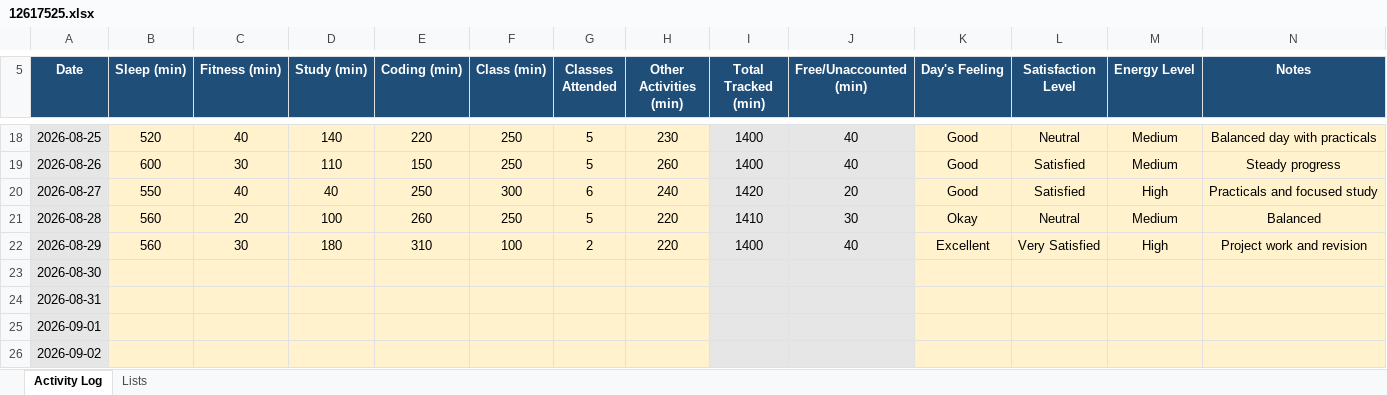
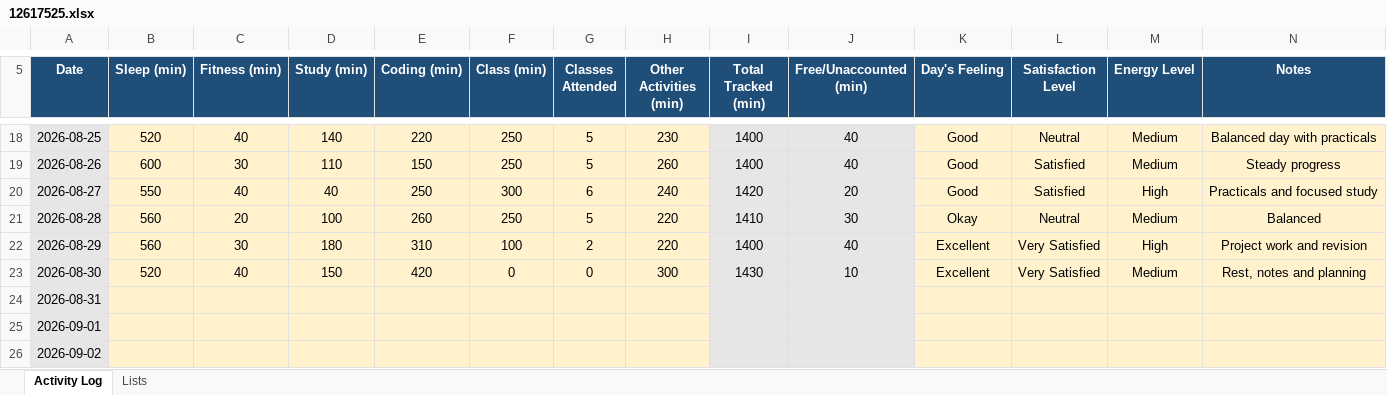
Before and after one commit to abhishekkv087-hub/CAP776, an Excel workbook: data/12617525.xlsx, sheet Activity Log, drawn as a sheet; only a part is shown, gaps mark what is left out; values as stored, in another font and other column widths than the file's, no borders; conditional formats not drawn; the diff names each change by its address in the sheet, - before the commit and + after, or states it on an @@ line.

Commit message:
Update Day 18 activity data

```diff
--- a/data/12617525.xlsx (sheet Activity Log)
+++ b/data/12617525.xlsx (sheet Activity Log)
-B23 (Sleep (min)): (empty)
+B23 (Sleep (min)): 520
-C23 (Fitness (min)): (empty)
+C23 (Fitness (min)): 40
-D23 (Study (min)): (empty)
+D23 (Study (min)): 150
-E23 (Coding (min)): (empty)
+E23 (Coding (min)): 420
-F23 (Class (min)): (empty)
+F23 (Class (min)): 0
-G23 (Classes Attended): (empty)
+G23 (Classes Attended): 0
-H23 (Other Activities (min)): (empty)
+H23 (Other Activities (min)): 300
-I23 (Total Tracked (min)): (empty)
+I23 (Total Tracked (min)): 1430
-J23 (Free/Unaccounted (min)): (empty)
+J23 (Free/Unaccounted (min)): 10
-K23 (Day's Feeling): (empty)
+K23 (Day's Feeling): Excellent
-L23 (Satisfaction Level): (empty)
+L23 (Satisfaction Level): Very Satisfied
-M23 (Energy Level): (empty)
+M23 (Energy Level): Medium
-N23 (Notes): (empty)
+N23 (Notes): Rest, notes and planning
```
